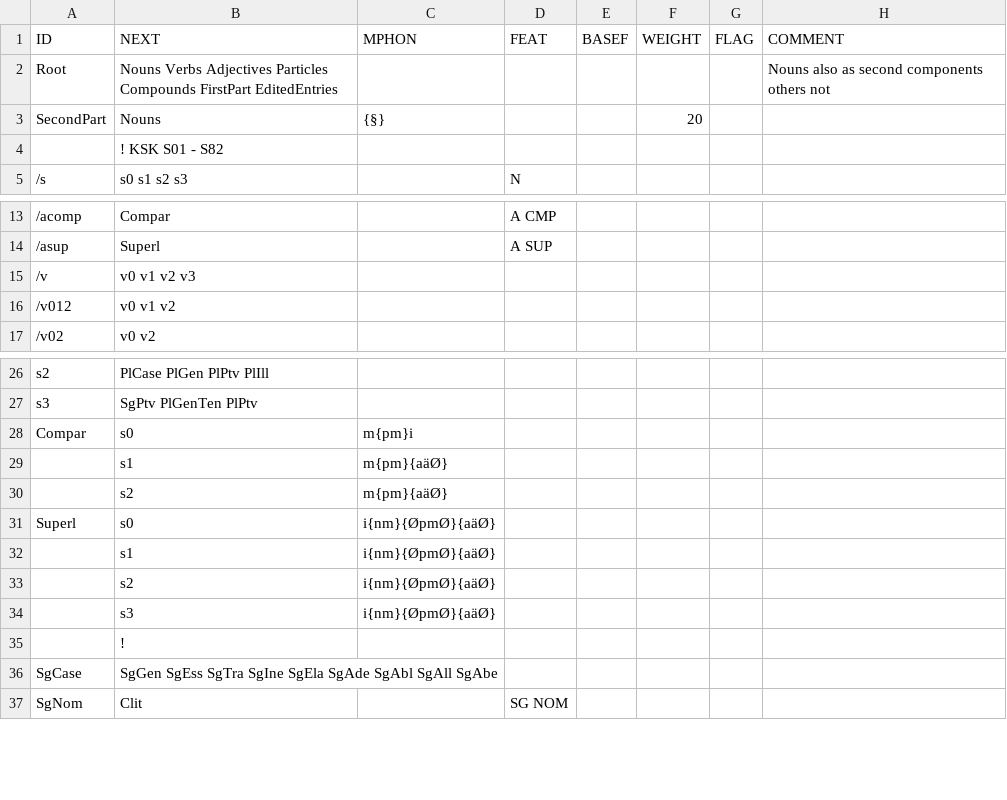
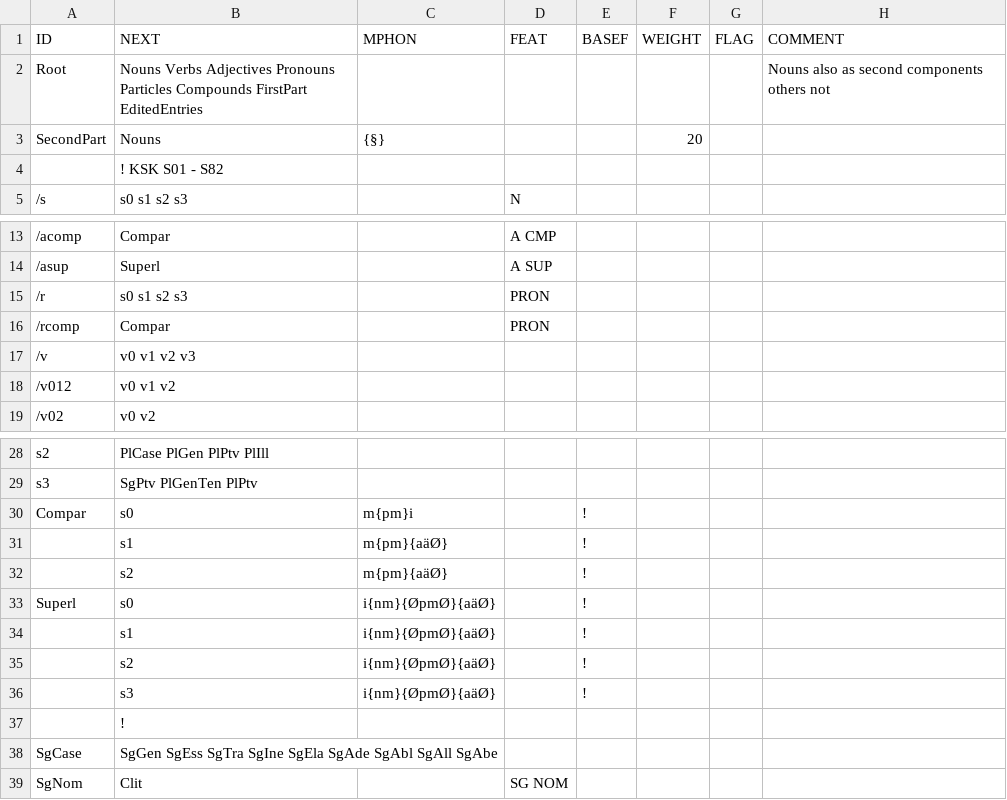
Before and after one commit to CSCfi/Kielipankki-ofitwol, a CSV file: ofitwol/ofi2/ofi-affixes.csv, drawn as a sheet; only a part is shown, gaps mark what is left out.

Commit message:
refining compounding

```diff
--- a/ofitwol/ofi2/ofi-affixes.csv
+++ b/ofitwol/ofi2/ofi-affixes.csv
@@ -1,3 +1,3 @@
 ID,NEXT,MPHON,FEAT,BASEF,WEIGHT,FLAG,COMMENT
-Root,"Nouns Verbs Adjectives Particles Compounds FirstPart EditedEntries",,,,,,"Nouns also as second components others not"
+Root,"Nouns Verbs Adjectives Pronouns Particles Compounds FirstPart EditedEntries",,,,,,"Nouns also as second components others not"
 SecondPart,Nouns,{§},,,20,,
@@ -14,2 +14,4 @@ SecondPart,Nouns,{§},,,20,,
 /asup,Superl,,"A SUP",,,,
+/r,"s0 s1 s2 s3",,PRON,,,,
+/rcomp,Compar,,PRON,,,,
 /v,"v0 v1 v2 v3",,,,,,
@@ -27,9 +29,9 @@ s2,"PlCase PlGen PlPtv PlIll",,,,,,
 s3,"SgPtv PlGenTen PlPtv",,,,,,
-Compar,s0,m{pm}i,,,,,
-,s1,m{pm}{aäØ},,,,,
-,s2,m{pm}{aäØ},,,,,
-Superl,s0,i{nm}{ØpmØ}{aäØ},,,,,
-,s1,i{nm}{ØpmØ}{aäØ},,,,,
-,s2,i{nm}{ØpmØ}{aäØ},,,,,
-,s3,i{nm}{ØpmØ}{aäØ},,,,,
+Compar,s0,m{pm}i,,!,,,
+,s1,m{pm}{aäØ},,!,,,
+,s2,m{pm}{aäØ},,!,,,
+Superl,s0,i{nm}{ØpmØ}{aäØ},,!,,,
+,s1,i{nm}{ØpmØ}{aäØ},,!,,,
+,s2,i{nm}{ØpmØ}{aäØ},,!,,,
+,s3,i{nm}{ØpmØ}{aäØ},,!,,,
 ,!,,,,,,
```
Also changed, not shown: 8 other files.
